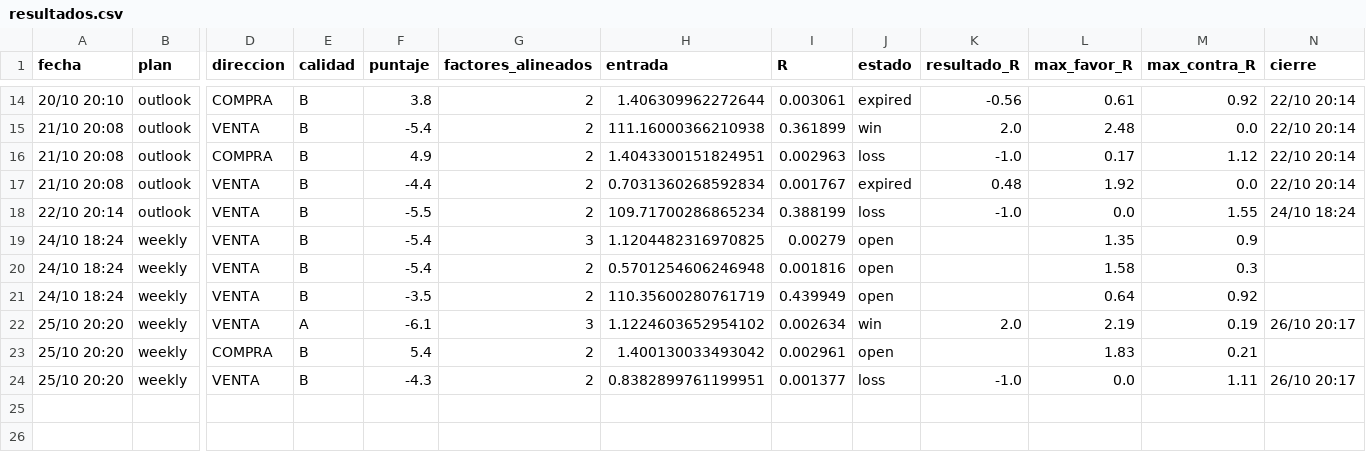
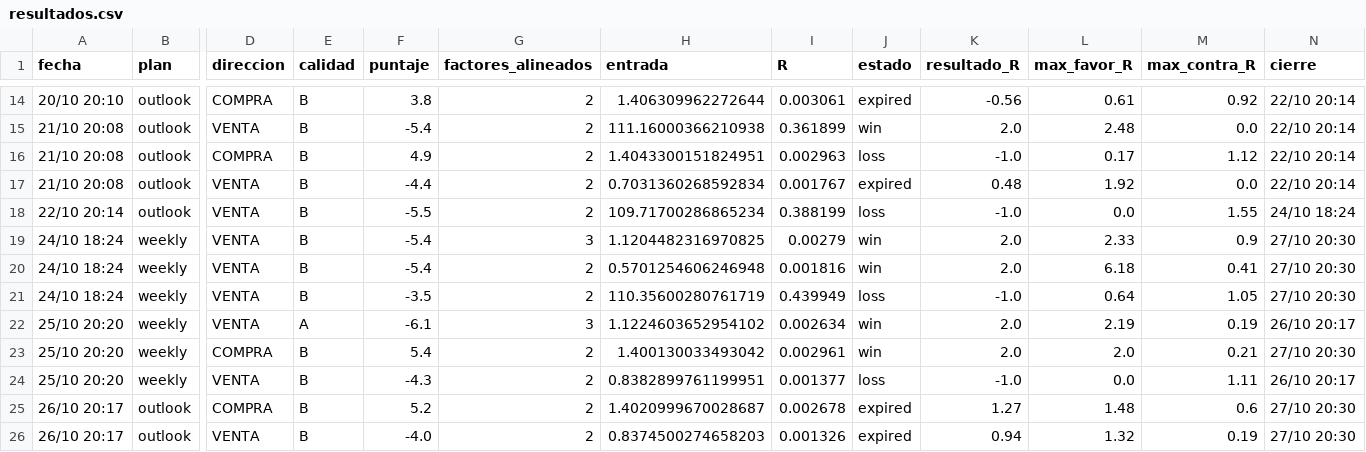
Before and after one commit to tradingmindset217-web/calendar, a CSV file: reports/resultados.csv, drawn as a sheet; only a part is shown, gaps mark what is left out; rows hold the shown columns only; the diff names each change by its address in the sheet, - before the commit and + after, or states it on an @@ line.

Commit message:
FX outlook 2026-10-28-0131

```diff
--- a/reports/resultados.csv
+++ b/reports/resultados.csv
-J19:J20 (estado): open
+J19:J20 (estado): win
-K19:K20 (resultado_R): (empty)
+K19:K20 (resultado_R): 2.0
-L19 (max_favor_R): 1.35
+L19 (max_favor_R): 2.33
-N19:N21 (cierre): (empty)
+N19:N21 (cierre): 27/10 20:30
-L20 (max_favor_R): 1.58
+L20 (max_favor_R): 6.18
-M20 (max_contra_R): 0.3
+M20 (max_contra_R): 0.41
-J21 (estado): open
+J21 (estado): loss
-K21 (resultado_R): (empty)
+K21 (resultado_R): -1.0
-M21 (max_contra_R): 0.92
+M21 (max_contra_R): 1.05
-J23 (estado): open
+J23 (estado): win
-K23 (resultado_R): (empty)
+K23 (resultado_R): 2.0
-L23 (max_favor_R): 1.83
+L23 (max_favor_R): 2.0
-N23 (cierre): (empty)
+N23 (cierre): 27/10 20:30
+row 25: 26/10 20:17 | outlook | COMPRA | B | 5.2 | 2 | 1.4020999670028687 | 0.002678 | expired | 1.27 | 1.48 | 0.6 | 27/10 20:30
+row 26: 26/10 20:17 | outlook | VENTA | B | -4.0 | 2 | 0.8374500274658203 | 0.001326 | expired | 0.94 | 1.32 | 0.19 | 27/10 20:30
```
Also changed, not shown: 5 other files.
